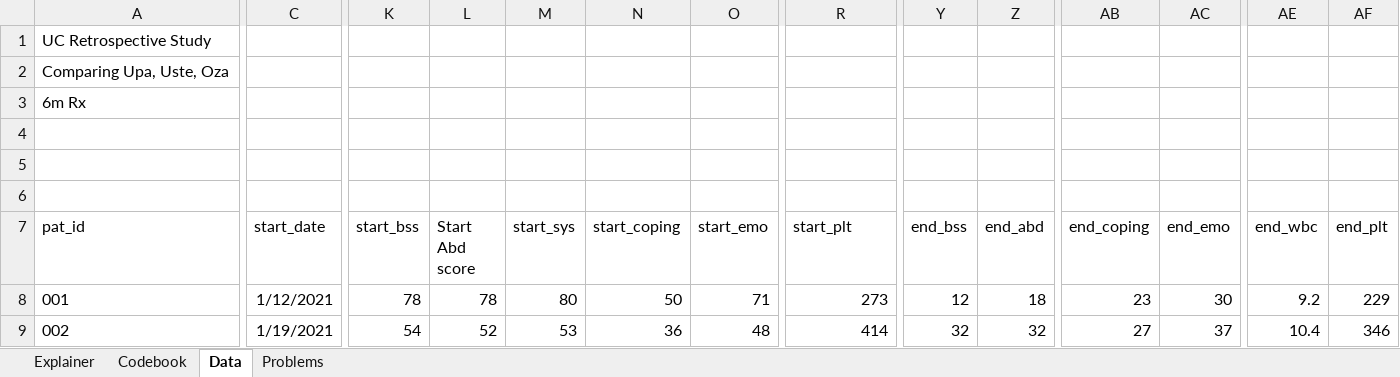
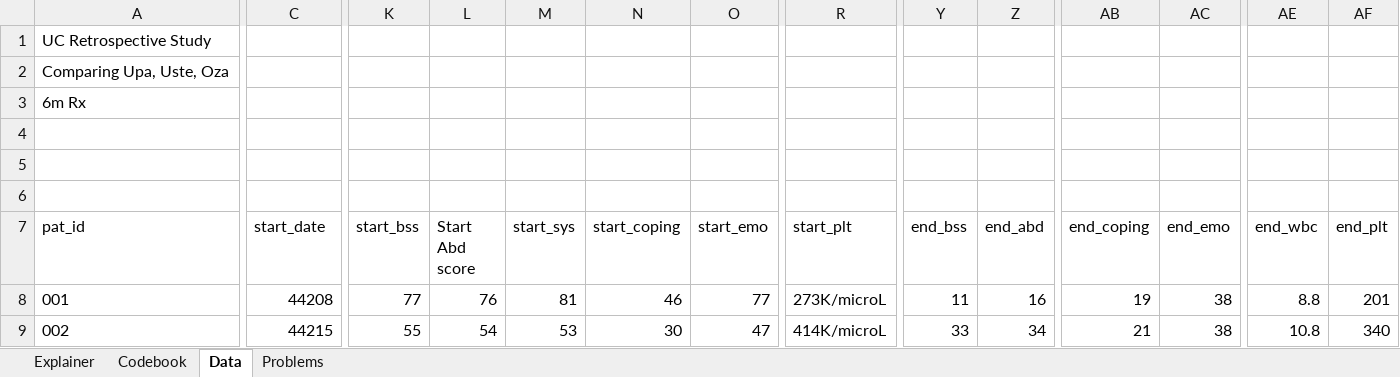
Before and after one commit to jadeynryan/parameterized-quarto-workshop, an Excel workbook: data/messy_uc.xlsx, sheet Data, drawn as a sheet; only a part is shown, gaps mark what is left out; values as stored, in another font and other column widths than the file's, no borders; the diff covers the shown part only; the diff names each change by its address in the sheet, - before the commit and + after, or states it on an @@ line.

Commit message:
more messiness in messy_uc. added units to start_plt, made start date into an excel_numeric_date

```diff
--- a/data/messy_uc.xlsx (sheet Data)
+++ b/data/messy_uc.xlsx (sheet Data)
-C8 (start_date): 1/12/2021
+C8 (start_date): 44208
-K8 (start_bss): 78
+K8 (start_bss): 77
-L8 (Start Abd score): 78
+L8 (Start Abd score): 76
-M8 (start_sys): 80
+M8 (start_sys): 81
-N8 (start_coping): 50
+N8 (start_coping): 46
-O8 (start_emo): 71
+O8 (start_emo): 77
-R8 (start_plt): 273
+R8 (start_plt): 273K/microL
-Y8 (end_bss): 12
+Y8 (end_bss): 11
-Z8 (end_abd): 18
+Z8 (end_abd): 16
-AB8 (end_coping): 23
+AB8 (end_coping): 19
-AC8 (end_emo): 30
+AC8 (end_emo): 38
-AE8 (end_wbc): 9.2
+AE8 (end_wbc): 8.8
-AF8 (end_plt): 229
+AF8 (end_plt): 201
-C9 (start_date): 1/19/2021
+C9 (start_date): 44215
-K9 (start_bss): 54
+K9 (start_bss): 55
-L9 (Start Abd score): 52
+L9 (Start Abd score): 54
-N9 (start_coping): 36
+N9 (start_coping): 30
-O9 (start_emo): 48
+O9 (start_emo): 47
-R9 (start_plt): 414
+R9 (start_plt): 414K/microL
-Y9 (end_bss): 32
+Y9 (end_bss): 33
-Z9 (end_abd): 32
+Z9 (end_abd): 34
-AB9 (end_coping): 27
+AB9 (end_coping): 21
-AC9 (end_emo): 37
+AC9 (end_emo): 38
-AE9 (end_wbc): 10.4
+AE9 (end_wbc): 10.8
-AF9 (end_plt): 346
+AF9 (end_plt): 340
```
Also changed, not shown: 400 edited cells elsewhere in this sheet, 4 other files.
